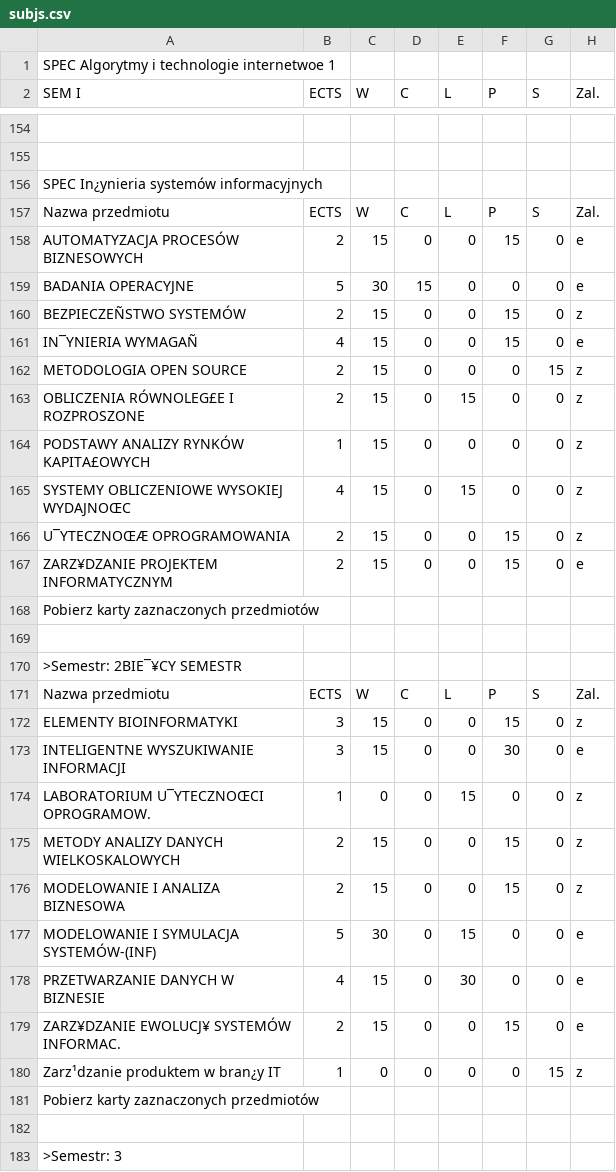
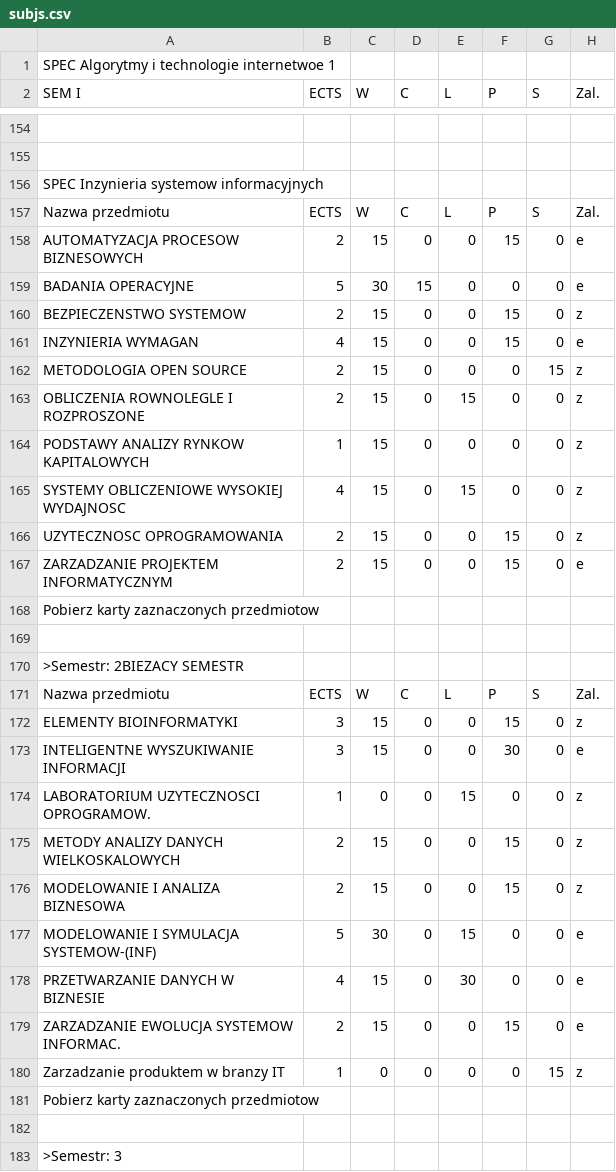
Before and after one commit to MacStan/ects-gut-parser, a CSV file: subjs.csv, drawn as a sheet; only a part is shown, gaps mark what is left out; the diff covers the shown part only; the diff names each change by its address in the sheet, - before the commit and + after, or states it on an @@ line.

```diff
--- a/subjs.csv
+++ b/subjs.csv
-A156 (SEM I): SPEC In¿ynieria systemów informacyjnych
+A156 (SEM I): SPEC Inzynieria systemow informacyjnych
-A158 (SEM I): AUTOMATYZACJA PROCESÓW BIZNESOWYCH
+A158 (SEM I): AUTOMATYZACJA PROCESOW BIZNESOWYCH
-A160 (SEM I): BEZPIECZEÑSTWO SYSTEMÓW
+A160 (SEM I): BEZPIECZENSTWO SYSTEMOW
-A161 (SEM I): IN¯YNIERIA WYMAGAÑ
+A161 (SEM I): INZYNIERIA WYMAGAN
-A163 (SEM I): OBLICZENIA RÓWNOLEG£E I ROZPROSZONE
+A163 (SEM I): OBLICZENIA ROWNOLEGLE I ROZPROSZONE
-A164 (SEM I): PODSTAWY ANALIZY RYNKÓW KAPITA£OWYCH
+A164 (SEM I): PODSTAWY ANALIZY RYNKOW KAPITALOWYCH
-A165 (SEM I): SYSTEMY OBLICZENIOWE WYSOKIEJ WYDAJNOŒC
+A165 (SEM I): SYSTEMY OBLICZENIOWE WYSOKIEJ WYDAJNOSC
-A166 (SEM I): U¯YTECZNOŒÆ OPROGRAMOWANIA
+A166 (SEM I): UZYTECZNOSC OPROGRAMOWANIA
-A167 (SEM I): ZARZ¥DZANIE PROJEKTEM INFORMATYCZNYM
+A167 (SEM I): ZARZADZANIE PROJEKTEM INFORMATYCZNYM
-A168 (SEM I): Pobierz karty zaznaczonych przedmiotów
+A168 (SEM I): Pobierz karty zaznaczonych przedmiotow
-A170 (SEM I): >Semestr: 2BIE¯¥CY SEMESTR
+A170 (SEM I): >Semestr: 2BIEZACY SEMESTR
-A174 (SEM I): LABORATORIUM U¯YTECZNOŒCI OPROGRAMOW.
+A174 (SEM I): LABORATORIUM UZYTECZNOSCI OPROGRAMOW.
-A177 (SEM I): MODELOWANIE I SYMULACJA SYSTEMÓW-(INF)
+A177 (SEM I): MODELOWANIE I SYMULACJA SYSTEMOW-(INF)
-A179 (SEM I): ZARZ¥DZANIE EWOLUCJ¥ SYSTEMÓW INFORMAC.
+A179 (SEM I): ZARZADZANIE EWOLUCJA SYSTEMOW INFORMAC.
-A180 (SEM I): Zarz¹dzanie produktem w bran¿y IT
+A180 (SEM I): Zarzadzanie produktem w branzy IT
-A181 (SEM I): Pobierz karty zaznaczonych przedmiotów
+A181 (SEM I): Pobierz karty zaznaczonych przedmiotow
```
Also changed, not shown: 115 edited cells elsewhere in this file, 1 other file.
